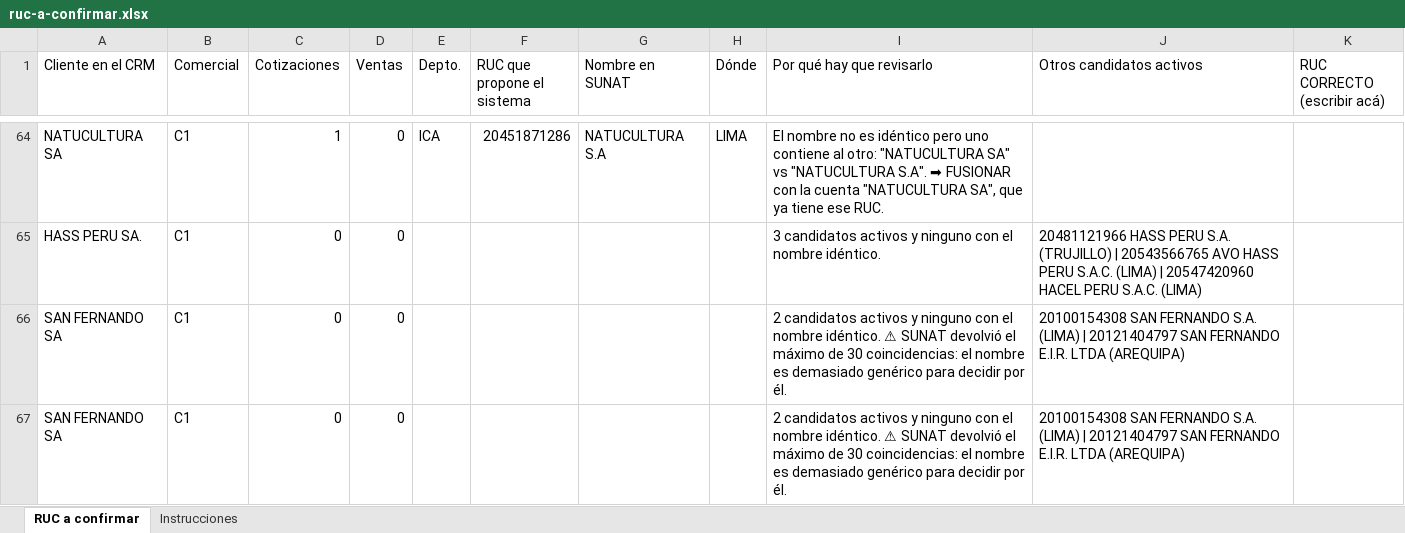
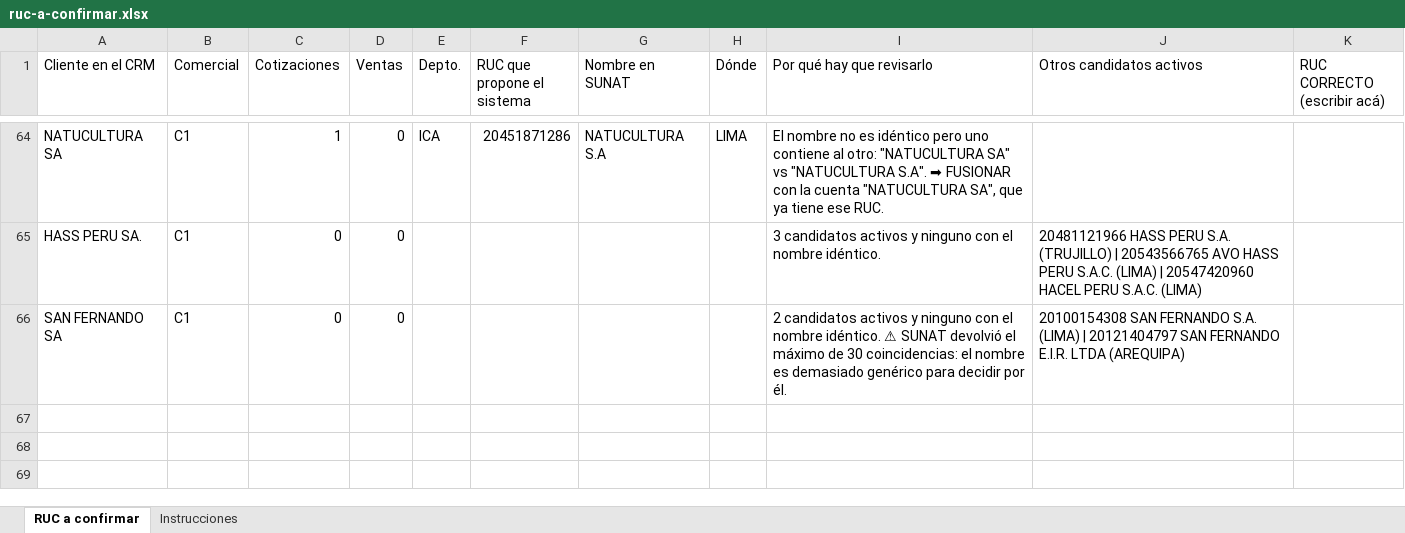
Before and after one commit to Efameinsa/crm-efameinsa, an Excel workbook: docs/ruc-a-confirmar.xlsx, sheet RUC a confirmar, drawn as a sheet; only a part is shown, gaps mark what is left out; values as stored, in another font and other column widths than the file's, no cell formats; the diff names each change by its address in the sheet, - before the commit and + after, or states it on an @@ line.

```diff
--- a/docs/ruc-a-confirmar.xlsx (sheet RUC a confirmar)
+++ b/docs/ruc-a-confirmar.xlsx (sheet RUC a confirmar)
-row 67: SAN FERNANDO SA | C1 | 0 | 0 |  |  |  |  | 2 candidatos activos y ninguno con el nombre idéntico. ⚠ SUNAT devolvió el máximo de 30 coincidencias: el nombre es demasiado genérico para decidir por él. | 20100154308 SAN FERNANDO S.A. (LIMA) | 20121404797 SAN FERNANDO E.I.R. LTDA (AREQUIPA)
```
Also changed, not shown: cell formats, 16 other files.
